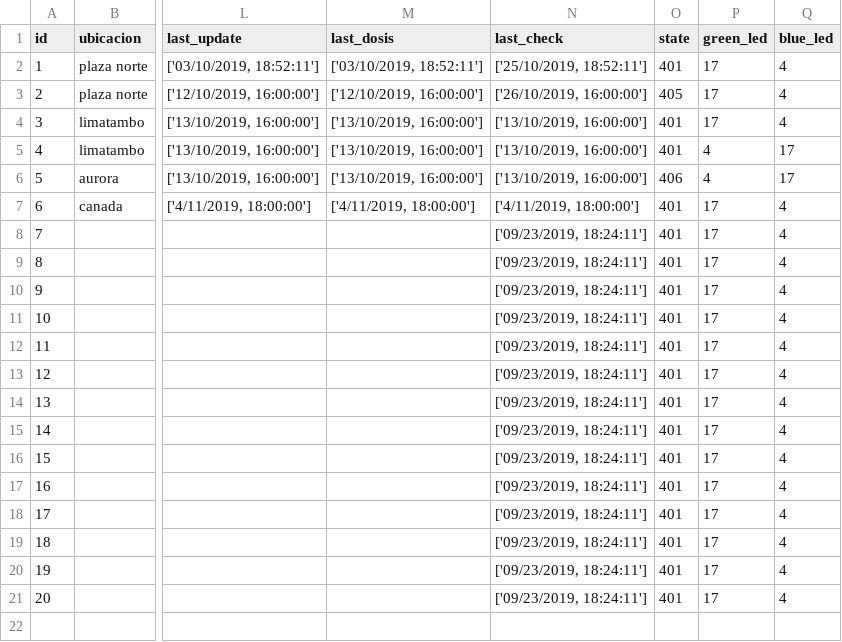
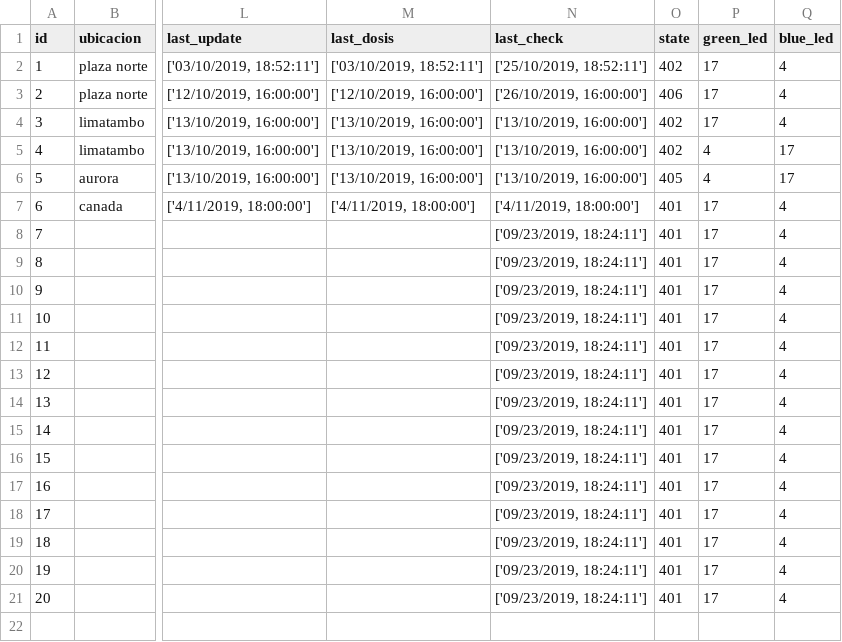
Before and after one commit to analyzerlabs/DOSIFICADOR, a CSV file: data.csv, drawn as a sheet; only a part is shown, gaps mark what is left out; the diff names each change by its address in the sheet, - before the commit and + after, or states it on an @@ line.

Commit message:
Update data.csv

```diff
--- a/data.csv
+++ b/data.csv
-O2 (state): 401
+O2 (state): 402
-O3 (state): 405
+O3 (state): 406
-O4:O5 (state): 401
+O4:O5 (state): 402
-O6 (state): 406
+O6 (state): 405
```
